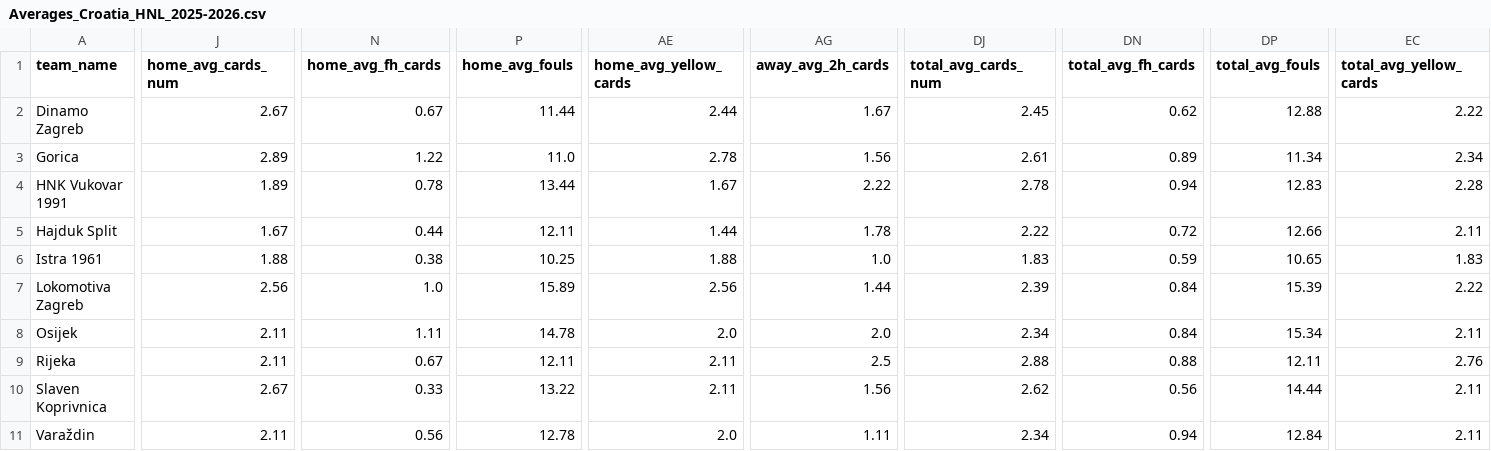
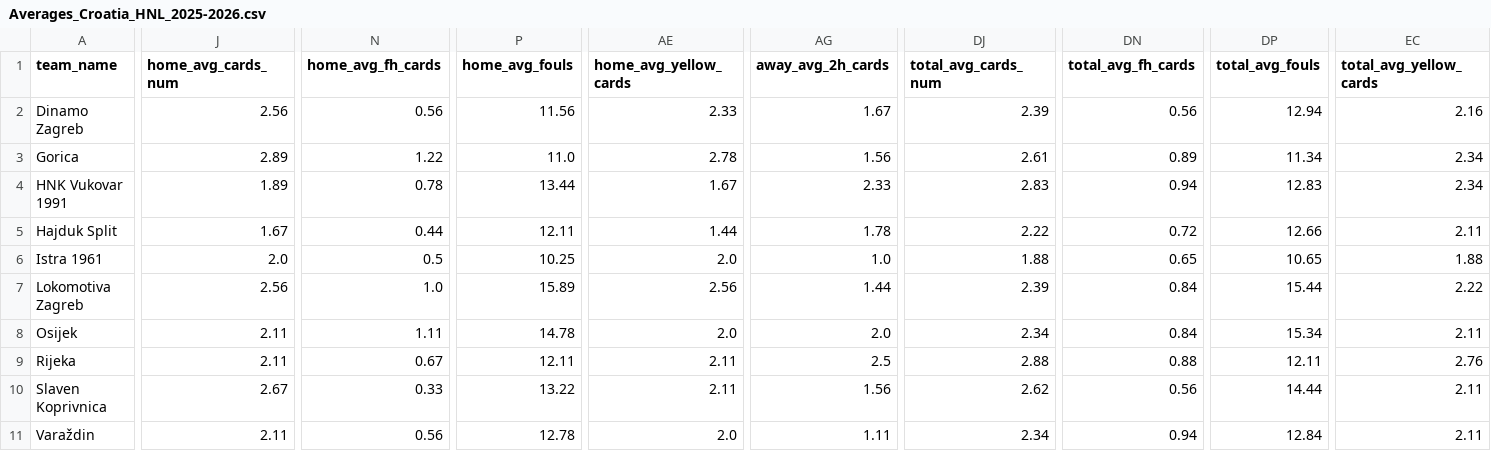
Before and after one commit to aimidas1/aimidas1, a CSV file: csv/teams/leagues/Averages_Croatia_HNL_2025-2026.csv, drawn as a sheet; only a part is shown, gaps mark what is left out; the diff covers the shown part only; the diff names each change by its address in the sheet, - before the commit and + after, or states it on an @@ line.

Commit message:
Update team averages

```diff
--- a/csv/teams/leagues/Averages_Croatia_HNL_2025-2026.csv
+++ b/csv/teams/leagues/Averages_Croatia_HNL_2025-2026.csv
-J2 (home_avg_cards_num): 2.67
+J2 (home_avg_cards_num): 2.56
-N2 (home_avg_fh_cards): 0.67
+N2 (home_avg_fh_cards): 0.56
-P2 (home_avg_fouls): 11.44
+P2 (home_avg_fouls): 11.56
-AE2 (home_avg_yellow_cards): 2.44
+AE2 (home_avg_yellow_cards): 2.33
-DJ2 (total_avg_cards_num): 2.45
+DJ2 (total_avg_cards_num): 2.39
-DN2 (total_avg_fh_cards): 0.62
+DN2 (total_avg_fh_cards): 0.56
-DP2 (total_avg_fouls): 12.88
+DP2 (total_avg_fouls): 12.94
-EC2 (total_avg_yellow_cards): 2.22
+EC2 (total_avg_yellow_cards): 2.16
-AG4 (away_avg_2h_cards): 2.22
+AG4 (away_avg_2h_cards): 2.33
-DJ4 (total_avg_cards_num): 2.78
+DJ4 (total_avg_cards_num): 2.83
-EC4 (total_avg_yellow_cards): 2.28
+EC4 (total_avg_yellow_cards): 2.34
-J6 (home_avg_cards_num): 1.88
+J6 (home_avg_cards_num): 2.0
-N6 (home_avg_fh_cards): 0.38
+N6 (home_avg_fh_cards): 0.5
-AE6 (home_avg_yellow_cards): 1.88
+AE6 (home_avg_yellow_cards): 2.0
-DJ6 (total_avg_cards_num): 1.83
+DJ6 (total_avg_cards_num): 1.88
-DN6 (total_avg_fh_cards): 0.59
+DN6 (total_avg_fh_cards): 0.65
-EC6 (total_avg_yellow_cards): 1.83
+EC6 (total_avg_yellow_cards): 1.88
-DP7 (total_avg_fouls): 15.39
+DP7 (total_avg_fouls): 15.44
```
Also changed, not shown: 6 edited cells elsewhere in this file.
